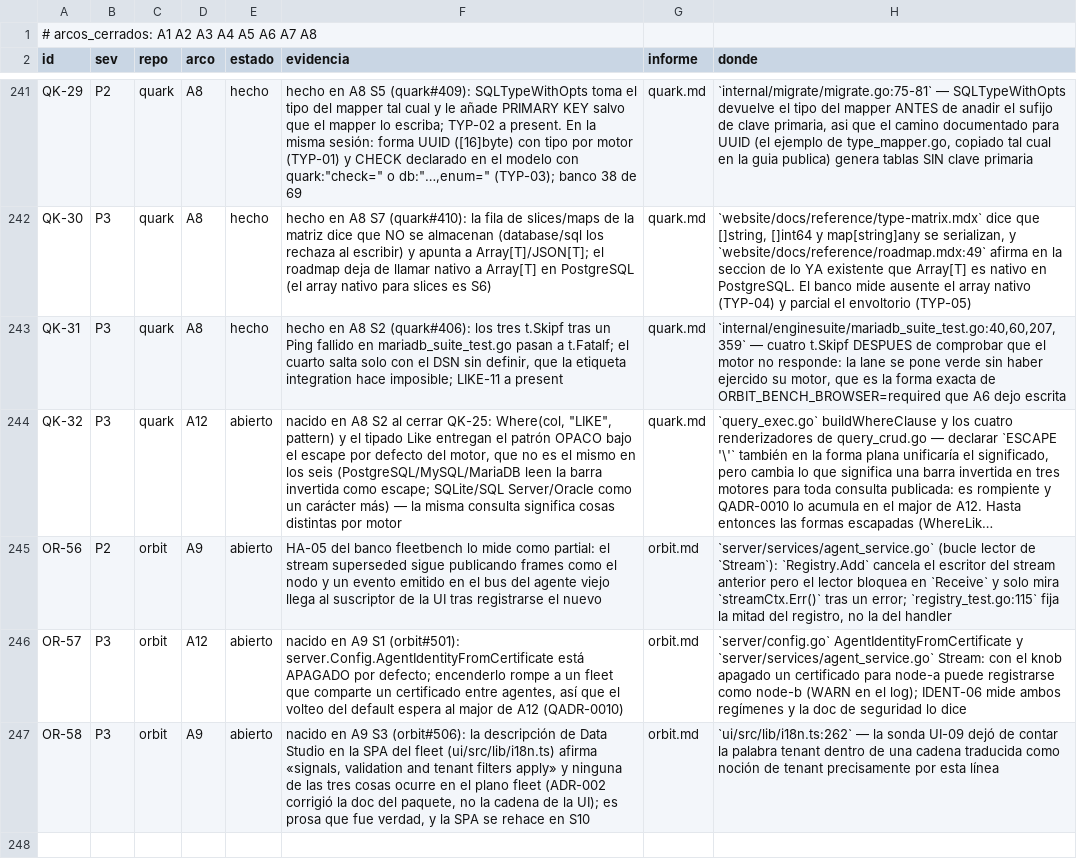
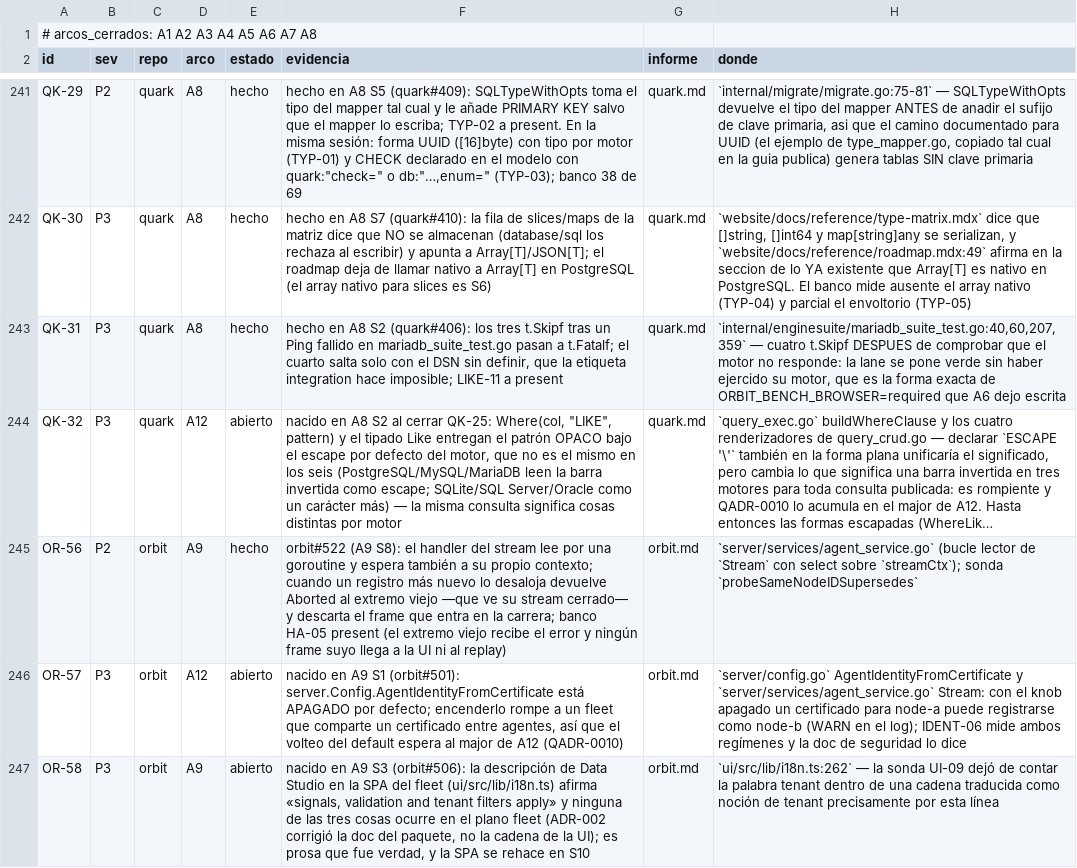
Before and after one commit to jcsvwinston/quantum, a CSV file: docs/auditoria/madurez-2026-09-03/registro.csv, drawn as a sheet; only a part is shown, gaps mark what is left out; long unchanged cells end in …; the diff names each change by its address in the sheet, - before the commit and + after, or states it on an @@ line.

```diff
--- a/docs/auditoria/madurez-2026-09-03/registro.csv
+++ b/docs/auditoria/madurez-2026-09-03/registro.csv
-E245 (estado): abierto
+E245 (estado): hecho
-F245 (evidencia): HA-05 del banco fleetbench lo mide como partial: el stream superseded sigue publicando frames como el nodo y un evento emitido en el bus del agente viejo llega al suscriptor de la UI tras registrarse el nuevo
+F245 (evidencia): orbit#522 (A9 S8): el handler del stream lee por una goroutine y espera también a su propio contexto; cuando un registro más nuevo lo desaloja devuelve Aborted al extremo viejo —que ve su stream cerrado— y descarta el frame que entra en la carrera; banco HA-05 present (el extremo viejo recibe el error y ningún frame suyo llega a la UI ni al replay)
-H245 (donde): …lector de `Stream`): `Registry.Add` cancela el escritor del stream anterior pero el lector bloquea en `Receive` y solo mira `streamCtx.Err()` tras un error; `registry_test.go:115` fija la mitad del registro, no la del handler
+H245 (donde): …lector de `Stream` con select sobre `streamCtx`); sonda `probeSameNodeIDSupersedes`
```
Also changed, not shown: 3 other files.
